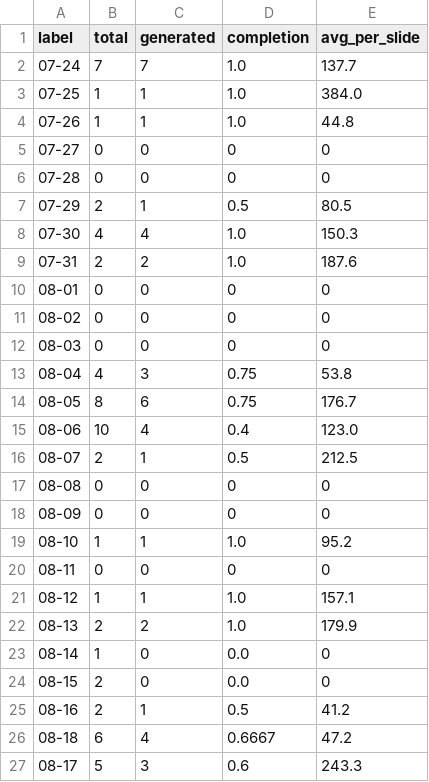
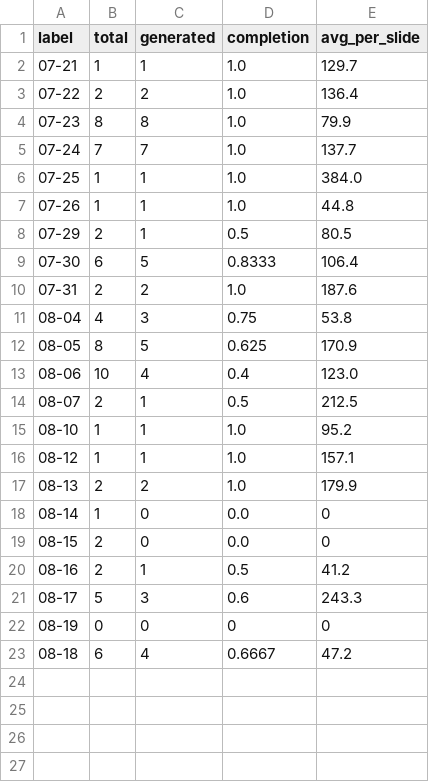
Before and after one commit to Tina0529/bops-ppt-dashboard, a CSV file: docs/data/trend_daily.csv, drawn as a sheet.

```diff
--- a/docs/data/trend_daily.csv
+++ b/docs/data/trend_daily.csv
@@ -1,2 +1,5 @@
 label,total,generated,completion,avg_per_slide
+07-21,1,1,1.0,129.7
+07-22,2,2,1.0,136.4
+07-23,8,8,1.0,79.9
 07-24,7,7,1.0,137.7
@@ -4,18 +7,10 @@ label,total,generated,completion,avg_per_slide
 07-26,1,1,1.0,44.8
-07-27,0,0,0,0
-07-28,0,0,0,0
 07-29,2,1,0.5,80.5
-07-30,4,4,1.0,150.3
+07-30,6,5,0.8333,106.4
 07-31,2,2,1.0,187.6
-08-01,0,0,0,0
-08-02,0,0,0,0
-08-03,0,0,0,0
 08-04,4,3,0.75,53.8
-08-05,8,6,0.75,176.7
+08-05,8,5,0.625,170.9
 08-06,10,4,0.4,123.0
 08-07,2,1,0.5,212.5
-08-08,0,0,0,0
-08-09,0,0,0,0
 08-10,1,1,1.0,95.2
-08-11,0,0,0,0
 08-12,1,1,1.0,157.1
@@ -25,3 +20,4 @@ label,total,generated,completion,avg_per_slide
 08-16,2,1,0.5,41.2
+08-17,5,3,0.6,243.3
+08-19,0,0,0,0
 08-18,6,4,0.6667,47.2
-08-17,5,3,0.6,243.3
```
Also changed, not shown: docs/data/trend_org_monthly.csv, docs/data/trend_weekly.csv, 4 other files.
